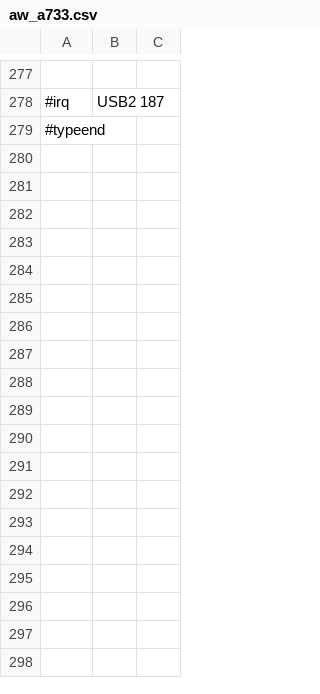
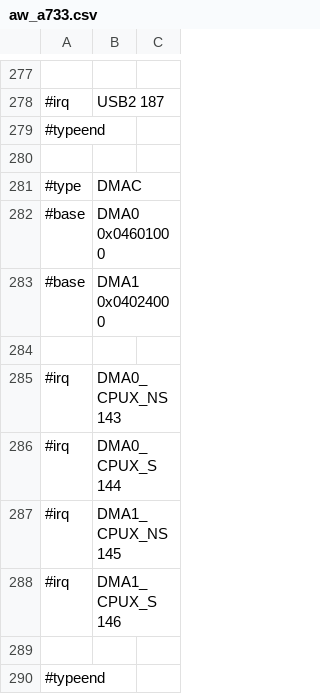
Before and after one commit to ua1arn/hftrx, a CSV file: tools/genregdefs/aw_a733/aw_a733.csv, drawn as a sheet; only a part is shown, gaps mark what is left out; the diff names each change by its address in the sheet, - before the commit and + after, or states it on an @@ line.

Commit message:
a733: add dmac registers

```diff
--- a/tools/genregdefs/aw_a733/aw_a733.csv
+++ b/tools/genregdefs/aw_a733/aw_a733.csv
+row 280: (empty)
+row 281: #type | DMAC
+row 282: #base | DMA0 0x04601000
+row 283: #base | DMA1 0x04024000
+row 284: (empty)
+row 285: #irq | DMA0_CPUX_NS 143
+row 286: #irq | DMA0_CPUX_S 144
+row 287: #irq | DMA1_CPUX_NS 145
+row 288: #irq | DMA1_CPUX_S 146
+row 289: (empty)
+row 290: #typeend
```
Also changed, not shown: 4 other files.
